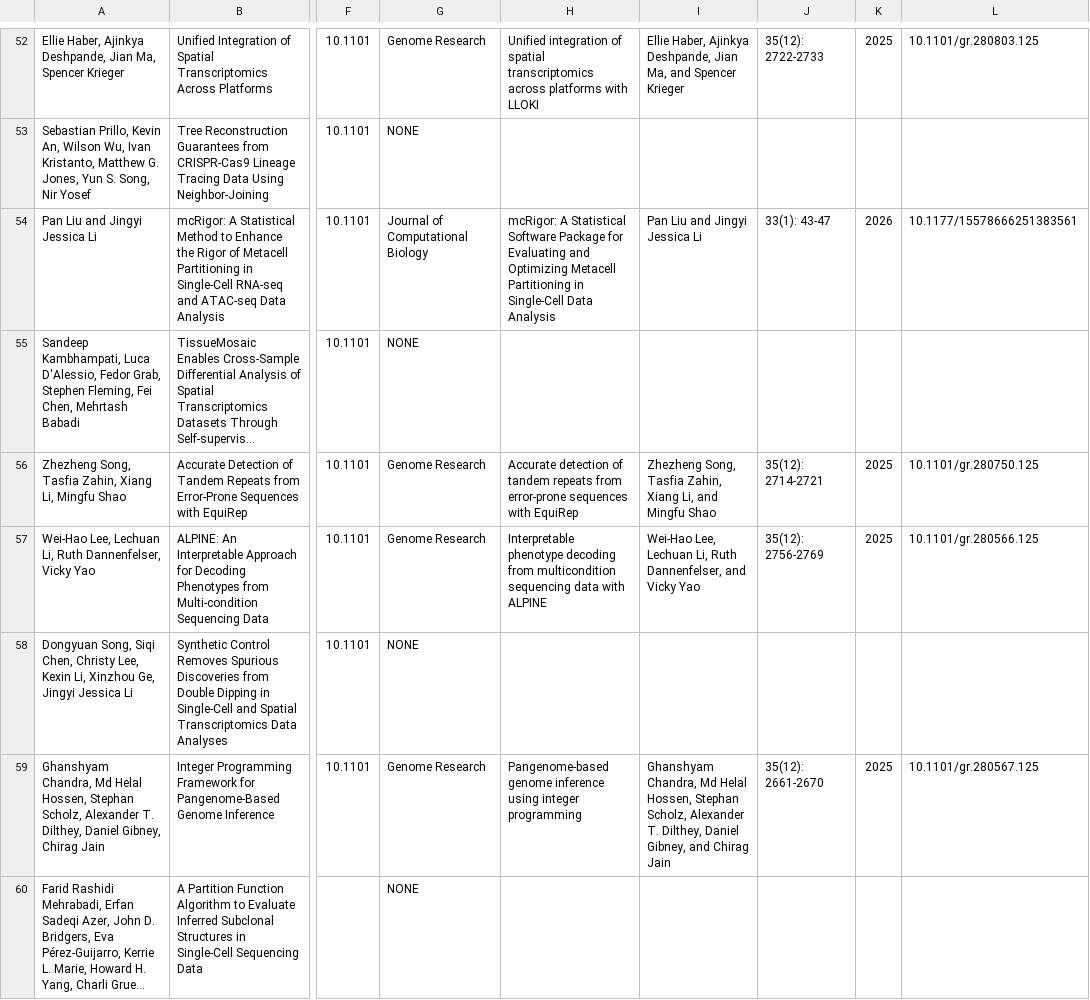
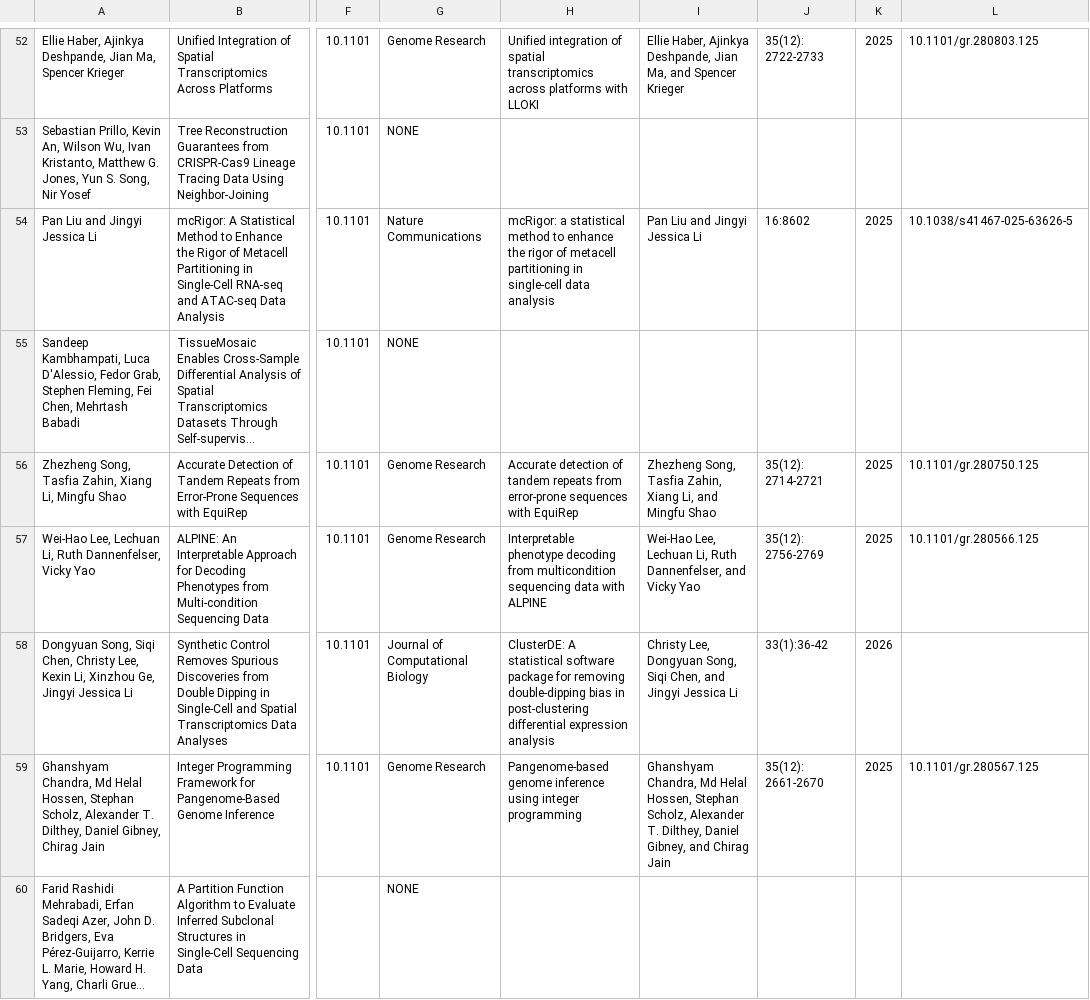
Before and after one commit to recomb-conference/proceedings, a TSV file: tsv/recomb2025.tsv, drawn as a sheet; only a part is shown, gaps mark what is left out; long unchanged cells end in …; the diff names each change by its address in the sheet, - before the commit and + after, or states it on an @@ line.

Commit message:
2025 updates

```diff
--- a/tsv/recomb2025.tsv
+++ b/tsv/recomb2025.tsv
-G54: Journal of Computational Biology
+G54: Nature Communications
-H54: mcRigor: A Statistical Software Package for Evaluating and Optimizing Metacell Partitioning in Single-Cell Data Analysis
+H54: mcRigor: a statistical method to enhance the rigor of metacell partitioning in single-cell data analysis
-J54: 33(1): 43-47
+J54: 16:8602
-K54: 2026
+K54: 2025
-L54: 10.1177/15578666251383561
+L54: 10.1038/s41467-025-63626-5
-G58: NONE
+G58: Journal of Computational Biology
-H58: (empty)
+H58: ClusterDE: A statistical software package for removing double-dipping bias in post-clustering differential expression analysis
-I58: (empty)
+I58: Christy Lee, Dongyuan Song, Siqi Chen, and Jingyi Jessica Li
-J58: (empty)
+J58: 33(1):36-42
-K58: (empty)
+K58: 2026
```
